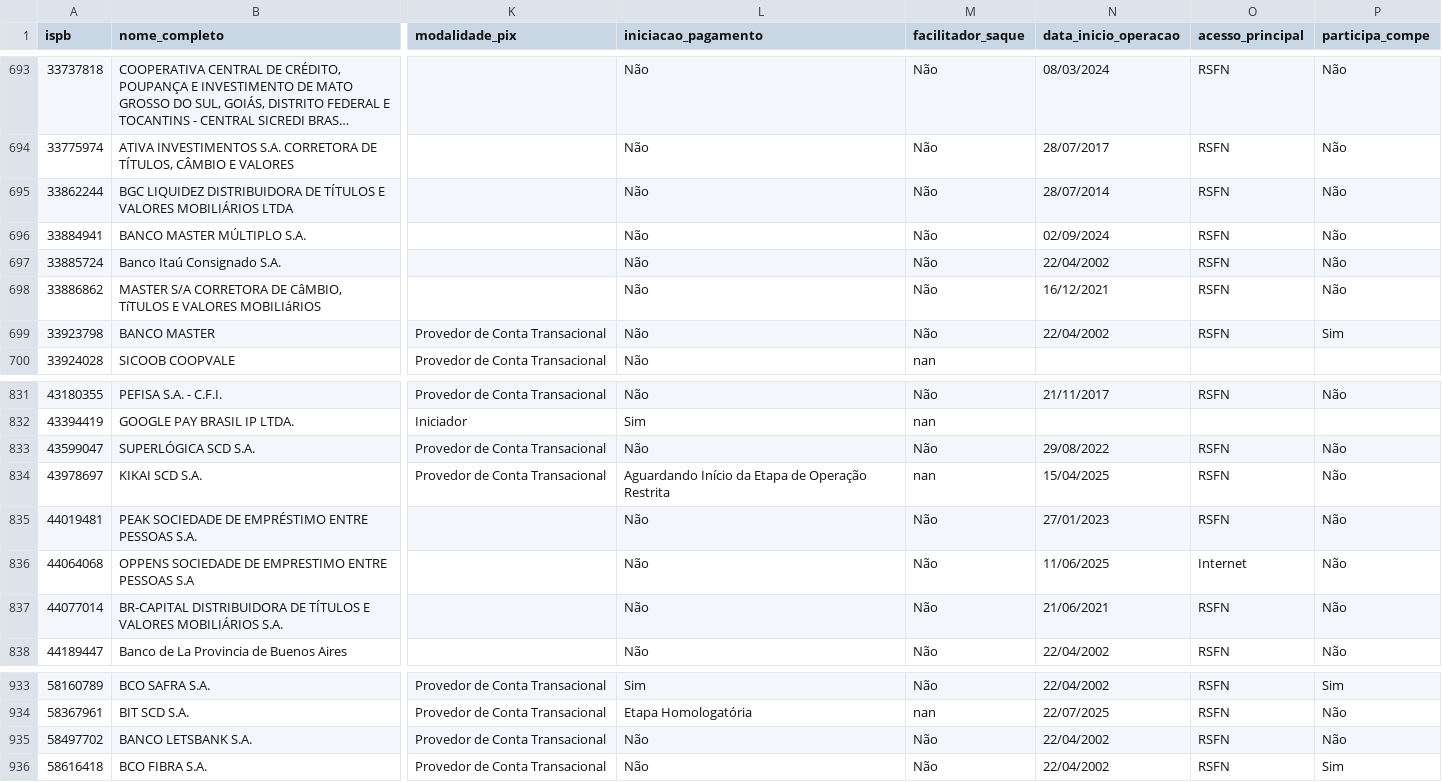
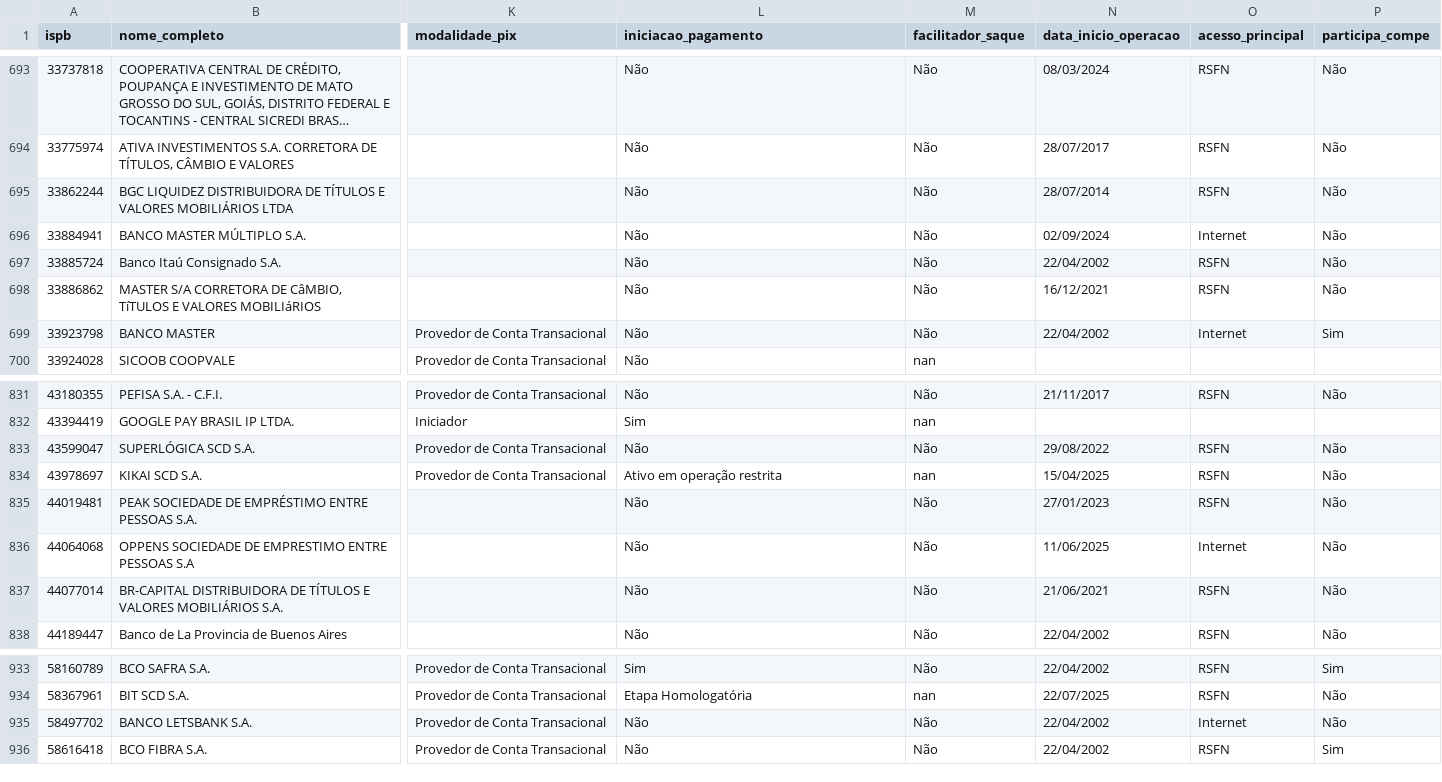
Before and after one commit to antoniopaolillo/brasil-ispb-database, a CSV file: data/ispbs.csv, drawn as a sheet; only a part is shown, gaps mark what is left out; long unchanged cells end in …; the diff names each change by its address in the sheet, - before the commit and + after, or states it on an @@ line.

```diff
--- a/data/ispbs.csv
+++ b/data/ispbs.csv
-O696 (acesso_principal): RSFN
+O696 (acesso_principal): Internet
-O699 (acesso_principal): RSFN
+O699 (acesso_principal): Internet
-L834 (iniciacao_pagamento): Aguardando Início da Etapa de Operação Restrita
+L834 (iniciacao_pagamento): Ativo em operação restrita
-O935 (acesso_principal): RSFN
+O935 (acesso_principal): Internet
```
Also changed, not shown: 2 other files.
